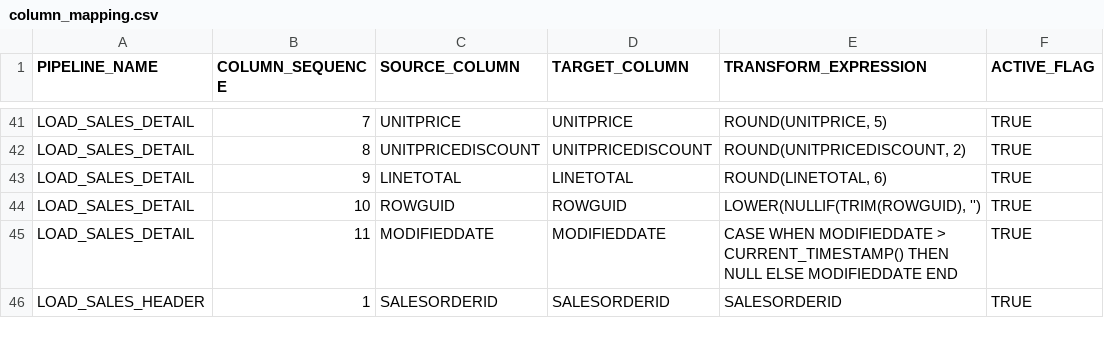
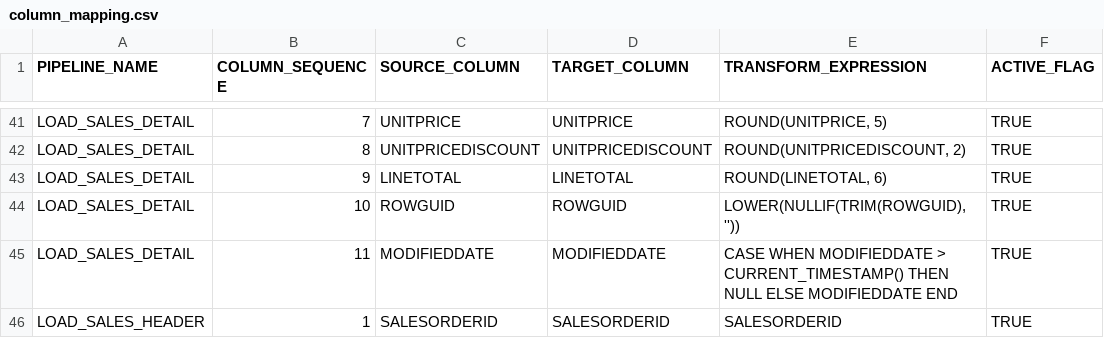
Before and after one commit to Ganasai-Palakurthi/snowflake-metadata-driven-elt, a CSV file: metadata/column_mapping.csv, drawn as a sheet; only a part is shown, gaps mark what is left out.

Commit message:
fixed a little bug

```diff
--- a/metadata/column_mapping.csv
+++ b/metadata/column_mapping.csv
@@ -43,3 +43,3 @@ LOAD_SALES_DETAIL,8,UNITPRICEDISCOUNT,UNITPRICEDISCOUNT,"ROUND(UNITPRICEDISCOUNT
 LOAD_SALES_DETAIL,9,LINETOTAL,LINETOTAL,"ROUND(LINETOTAL, 6)",TRUE
-LOAD_SALES_DETAIL,10,ROWGUID,ROWGUID,"LOWER(NULLIF(TRIM(ROWGUID), '')",TRUE
+LOAD_SALES_DETAIL,10,ROWGUID,ROWGUID,"LOWER(NULLIF(TRIM(ROWGUID), ''))",TRUE
 LOAD_SALES_DETAIL,11,MODIFIEDDATE,MODIFIEDDATE,CASE WHEN MODIFIEDDATE > CURRENT_TIMESTAMP() THEN NULL ELSE MODIFIEDDATE END,TRUE
```
